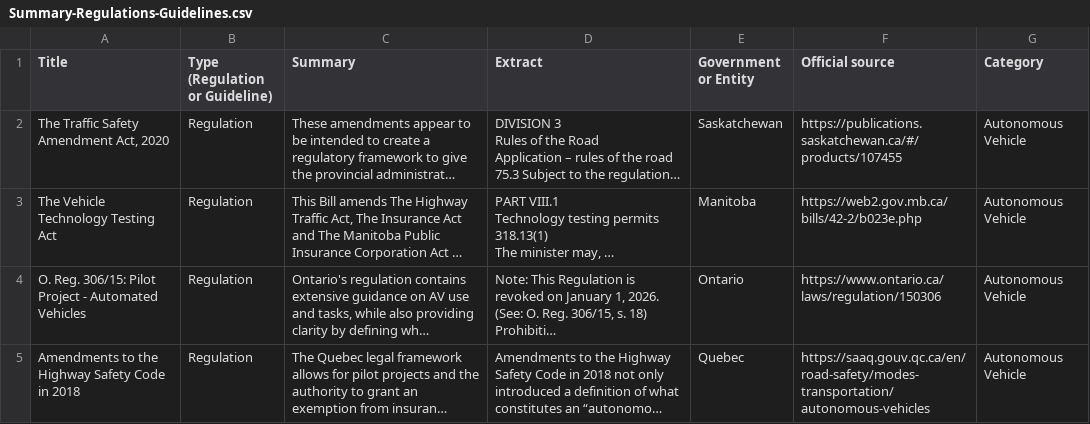
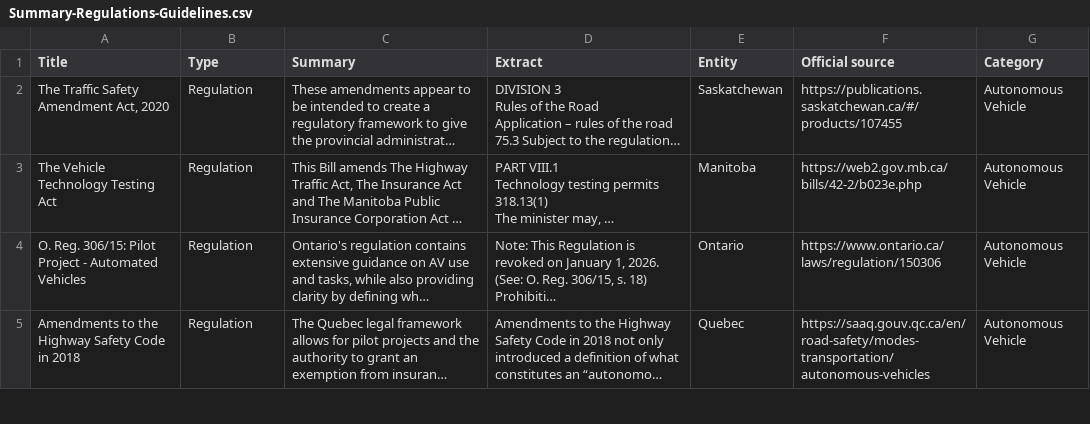
Before and after one commit to JanPat/aithical, a CSV file: api/Summary-Regulations-Guidelines.csv, drawn as a sheet; only a part is shown; long unchanged cells end in …; the diff names each change by its address in the sheet, - before the commit and + after, or states it on an @@ line.

Commit message:
fix column titles in csv

```diff
--- a/api/Summary-Regulations-Guidelines.csv
+++ b/api/Summary-Regulations-Guidelines.csv
-B1: Type (Regulation or Guideline)
+B1: Type
-E1: Government or Entity
+E1: Entity
```
